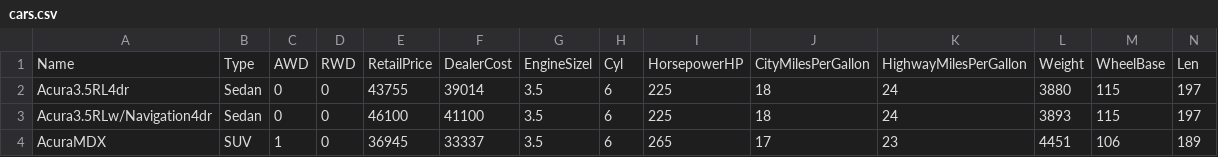
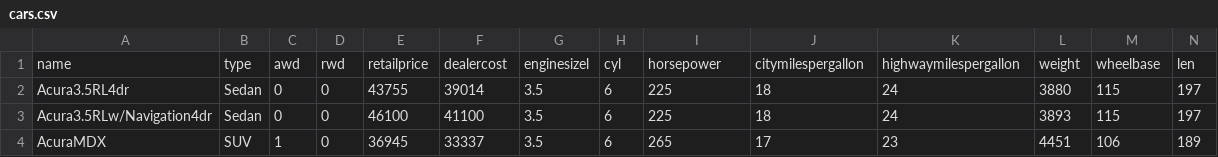
Before and after one commit to chiarua/Visualization-explore-procession-based-on-Draco-and-NLPIR, a CSV file: laofan/cars.csv, drawn as a sheet; only a part is shown; removed rows and columns are numbered as before the commit, all else as after; rows hold the shown columns only; the diff names each change by its address in the sheet, - before the commit and + after, or states it on an @@ line.

Commit message:
cars.csv

```diff
--- a/laofan/cars.csv
+++ b/laofan/cars.csv
-row 1: Name | Type | AWD | RWD | RetailPrice | DealerCost | EngineSizel | Cyl | HorsepowerHP | CityMilesPerGallon | HighwayMilesPerGallon | Weight | WheelBase | Len
+row 1: name | type | awd | rwd | retailprice | dealercost | enginesizel | cyl | horsepower | citymilespergallon | highwaymilespergallon | weight | wheelbase | len
```
